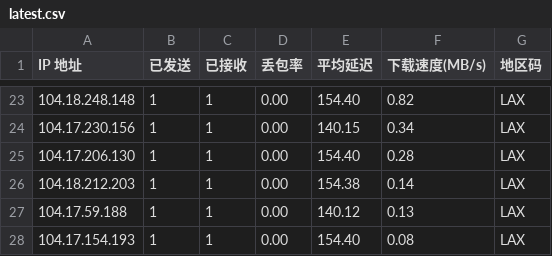
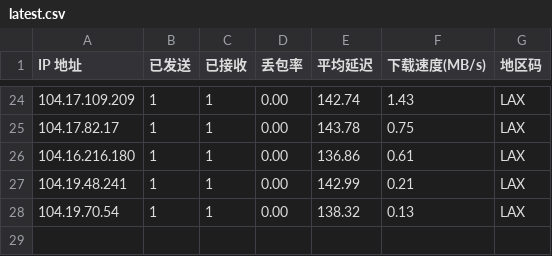
Before and after one commit to ahang39/router, a CSV file: latest.csv, drawn as a sheet; only a part is shown, gaps mark what is left out; the diff covers the shown part only.

```diff
--- a/latest.csv
+++ b/latest.csv
@@ -23,6 +24,5 @@ IP 地址,已发送,已接收,丢包率,平均延迟,下载速度(MB/s),地区
-104.18.248.148,1,1,0.00,154.40,0.82,LAX
-104.17.230.156,1,1,0.00,140.15,0.34,LAX
-104.17.206.130,1,1,0.00,154.40,0.28,LAX
-104.18.212.203,1,1,0.00,154.38,0.14,LAX
-104.17.59.188,1,1,0.00,140.12,0.13,LAX
-104.17.154.193,1,1,0.00,154.40,0.08,LAX
+104.17.109.209,1,1,0.00,142.74,1.43,LAX
+104.17.82.17,1,1,0.00,143.78,0.75,LAX
+104.16.216.180,1,1,0.00,136.86,0.61,LAX
+104.19.48.241,1,1,0.00,142.99,0.21,LAX
+104.19.70.54,1,1,0.00,138.32,0.13,LAX
```
Also changed, not shown: 2 added rows, 1 removed row and 59 edited cells elsewhere in this file, 1 other file.
